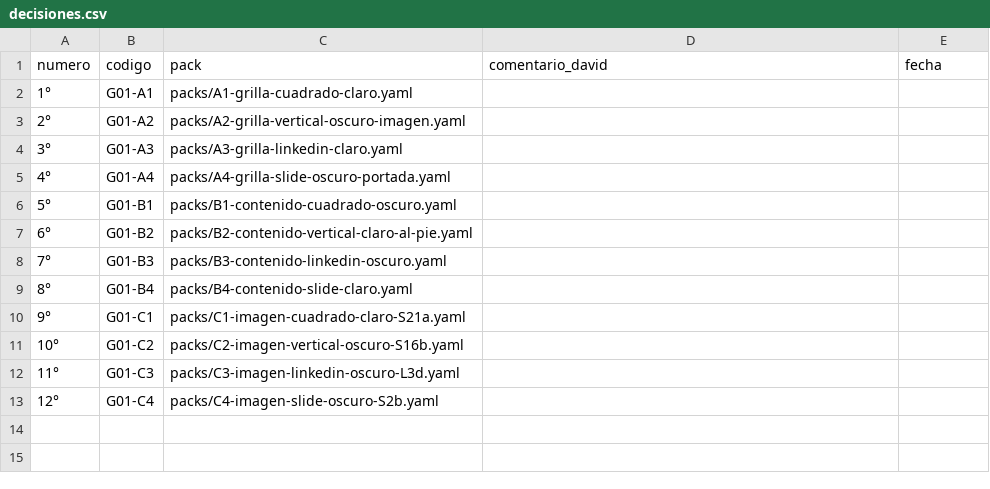
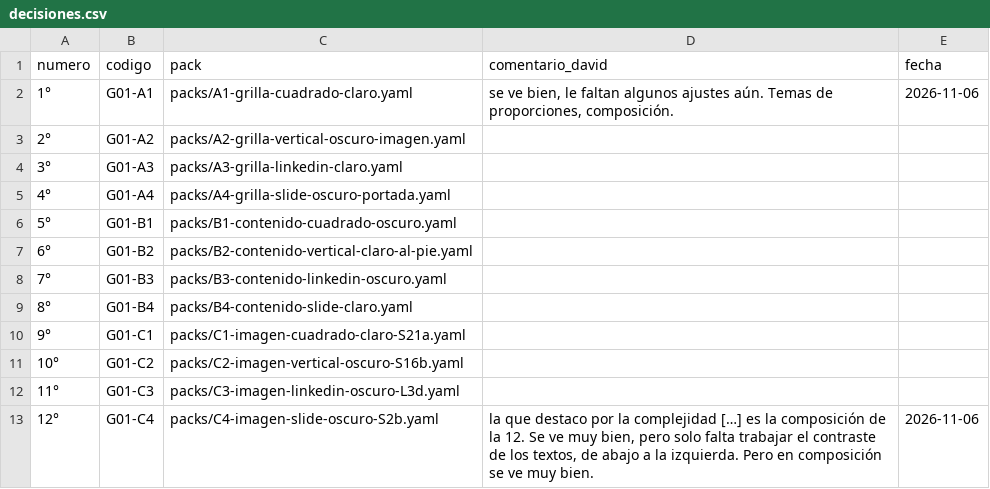
Before and after one commit to Umbral-Bot/umbral-agent-stack, a CSV file: labs/motor-piezas/decisiones.csv, drawn as a sheet.

```diff
--- a/labs/motor-piezas/decisiones.csv
+++ b/labs/motor-piezas/decisiones.csv
@@ -1,3 +1,3 @@
 numero,codigo,pack,comentario_david,fecha
-1°,G01-A1,packs/A1-grilla-cuadrado-claro.yaml,,
+1°,G01-A1,packs/A1-grilla-cuadrado-claro.yaml,"se ve bien, le faltan algunos ajustes aún. Temas de proporciones, composición.",2026-11-06
 2°,G01-A2,packs/A2-grilla-vertical-oscuro-imagen.yaml,,
@@ -12,2 +12,2 @@ numero,codigo,pack,comentario_david,fecha
 11°,G01-C3,packs/C3-imagen-linkedin-oscuro-L3d.yaml,,
-12°,G01-C4,packs/C4-imagen-slide-oscuro-S2b.yaml,,
+12°,G01-C4,packs/C4-imagen-slide-oscuro-S2b.yaml,"la que destaco por la complejidad […] es la composición de la 12. Se ve muy bien, pero solo falta trabajar el contraste de los textos, de abajo a la izquierda. Pero en composición se ve muy bien.",2026-11-06
```
